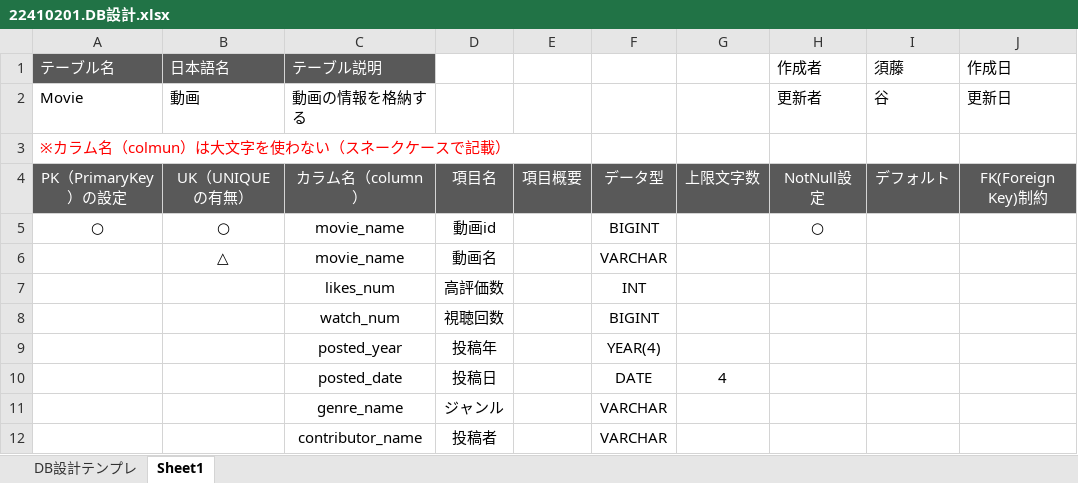
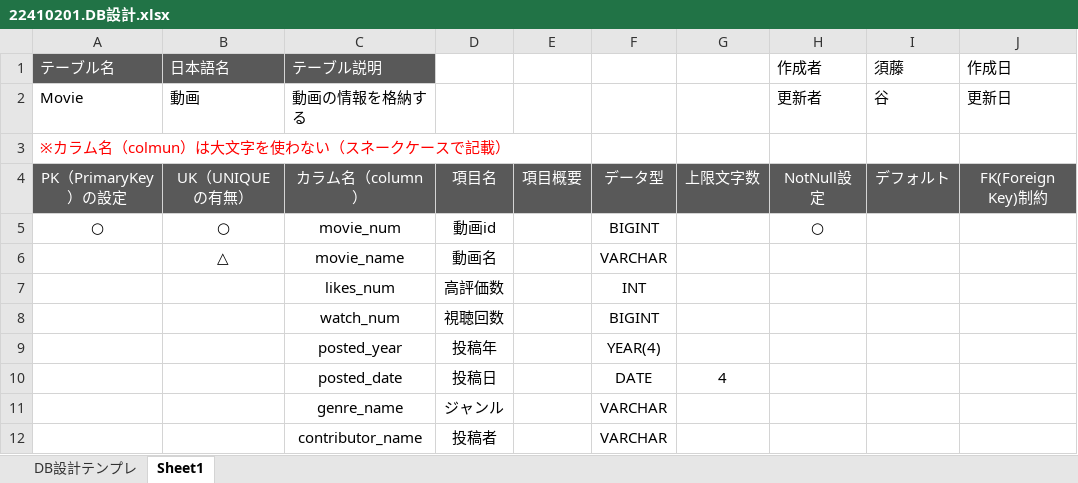
Before and after one commit to IT-WiZ-Dev/2022CSharp_Submission, an Excel workbook: 22410201.DB設計.xlsx, sheet Sheet1, drawn as a sheet; only a part is shown; values as stored, in another font and other column widths than the file's, no borders; the diff names each change by its address in the sheet, - before the commit and + after, or states it on an @@ line.

Commit message:
DB設計修正

```diff
--- a/22410201.DB設計.xlsx (sheet Sheet1)
+++ b/22410201.DB設計.xlsx (sheet Sheet1)
-C5 (テーブル説明): movie_name
+C5 (テーブル説明): movie_num
```
